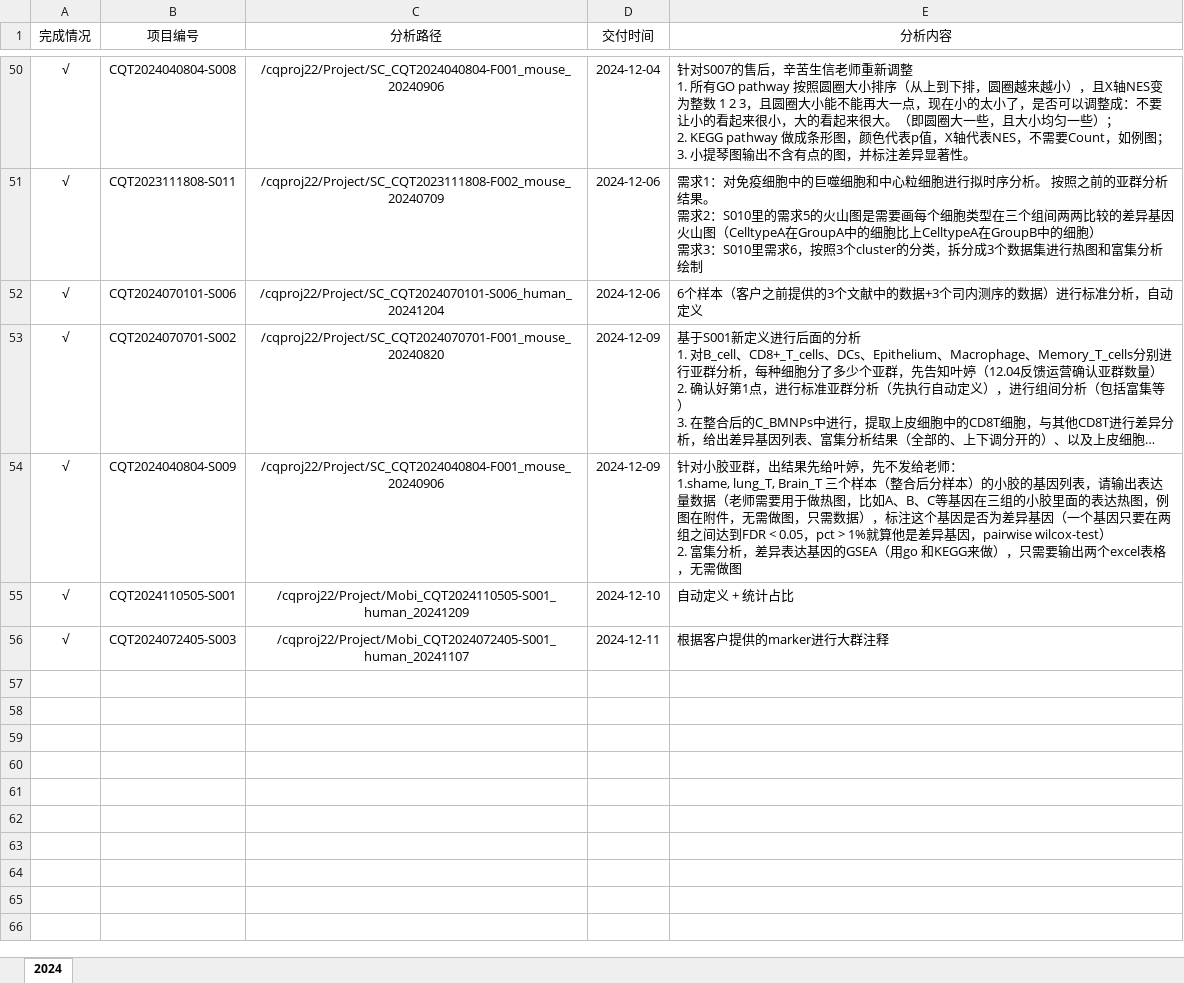
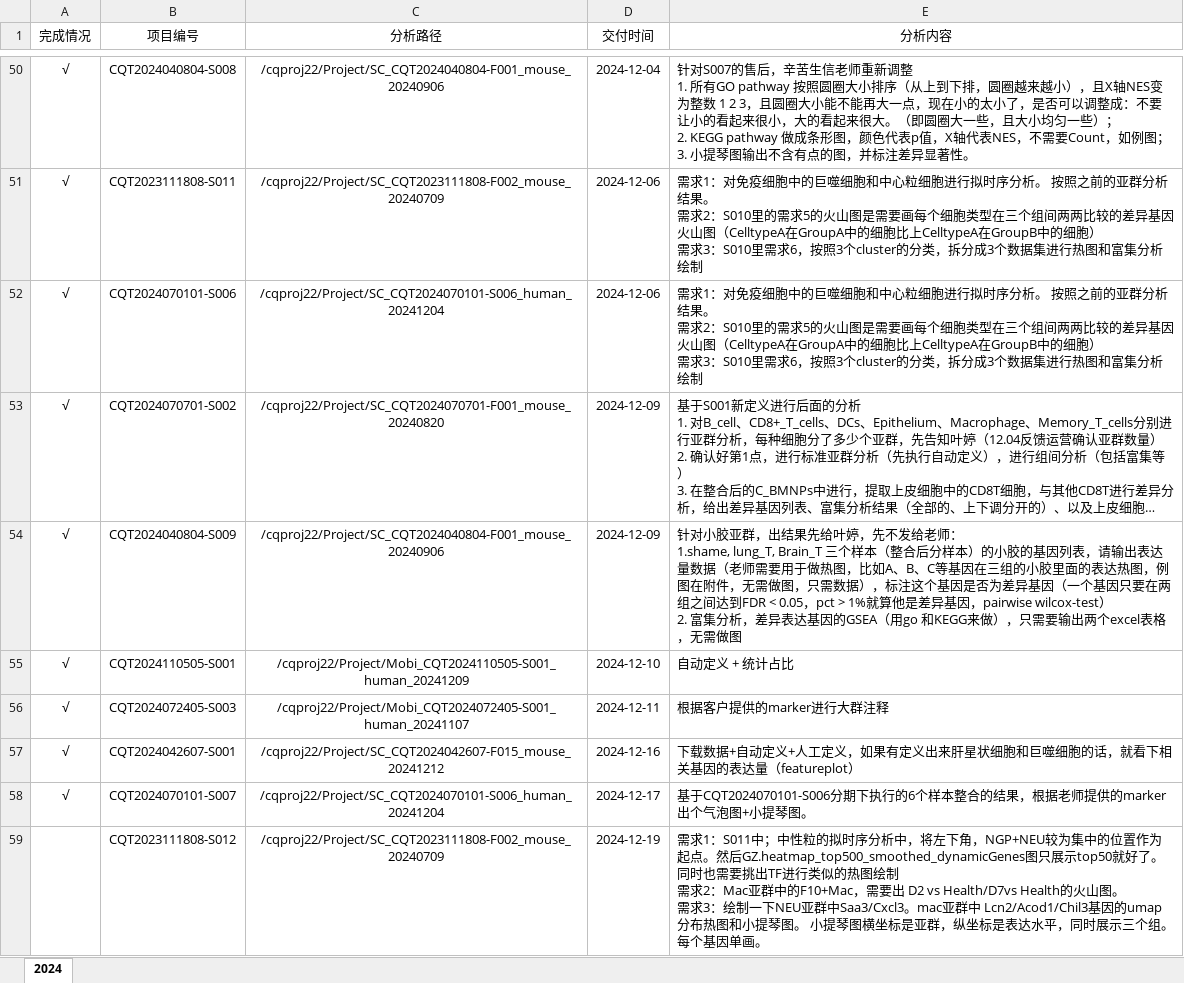
Before and after one commit to Chi-CRL/weekly_report, an Excel workbook: 数据处理清单.xlsx, sheet 2024, drawn as a sheet; only a part is shown, gaps mark what is left out; long unchanged cells end in …; values as stored, in another font and other column widths than the file's, no borders; ↵ is a line break in a cell; the diff names each change by its address in the sheet, - before the commit and + after, or states it on an @@ line.

Commit message:
updated to 20241220

```diff
--- a/数据处理清单.xlsx (sheet 2024)
+++ b/数据处理清单.xlsx (sheet 2024)
-E52 (分析内容): 6个样本（客户之前提供的3个文献中的数据+3个司内测序的数据）进行标准分析，自动定义
+E52 (分析内容): 需求1：对免疫细胞中的巨噬细胞和中心粒细胞进行拟时序分析。 按照之前的亚群分析结果。 ↵ 需求2：S010里的需求5的火山图是需要画每个细胞类型在三个组间两两比较的差异基因火山图（CelltypeA在GroupA中的细胞比上CelltypeA在GroupB中的细胞） ↵ 需求3：S010里需求6，按照3个cluster的分类，拆分成3个数据集进行热图和富集分析绘制
+row 57: √ | CQT2024042607-S001 | /cqproj22/Project/SC_CQT2024042607-F015_mouse_20241212 | 2024-12-16 | 下载数据+自动定义+人工定义，如果有定义出来肝星状细胞和巨噬细胞的话，就看下相关基因的表达量（featureplot）
+row 58: √ | CQT2024070101-S007 | /cqproj22/Project/SC_CQT2024070101-S006_human_20241204 | 2024-12-17 | 基于CQT2024070101-S006分期下执行的6个样本整合的结果，根据老师提供的marker出个气泡图+小提琴图。
+row 59:  | CQT2023111808-S012 | /cqproj22/Project/SC_CQT2023111808-F002_mouse_20240709 | 2024-12-19 | 需求1：S011中；中性粒的拟时序分析中，将左下角，NGP+NEU较为集中的位置作为起点。然后GZ.heatmap_top500_smoothed_dynamicGenes图只展示top50就好了。同时也需要挑出TF进行类似的热图绘制 ↵ 需求2：Mac亚群中的F10+Mac，需要出 D2 vs Health/D7vs Health的火山图。 ↵ 需求3：绘制一下NEU亚群中Saa3/Cxcl3。mac亚群中 Lcn2/Acod1/Chil3基因的umap分布热图和小提琴图。 小提琴图横坐标是亚群，纵坐标是表达水平，同时展示三个组。 每个基因单画。
```
